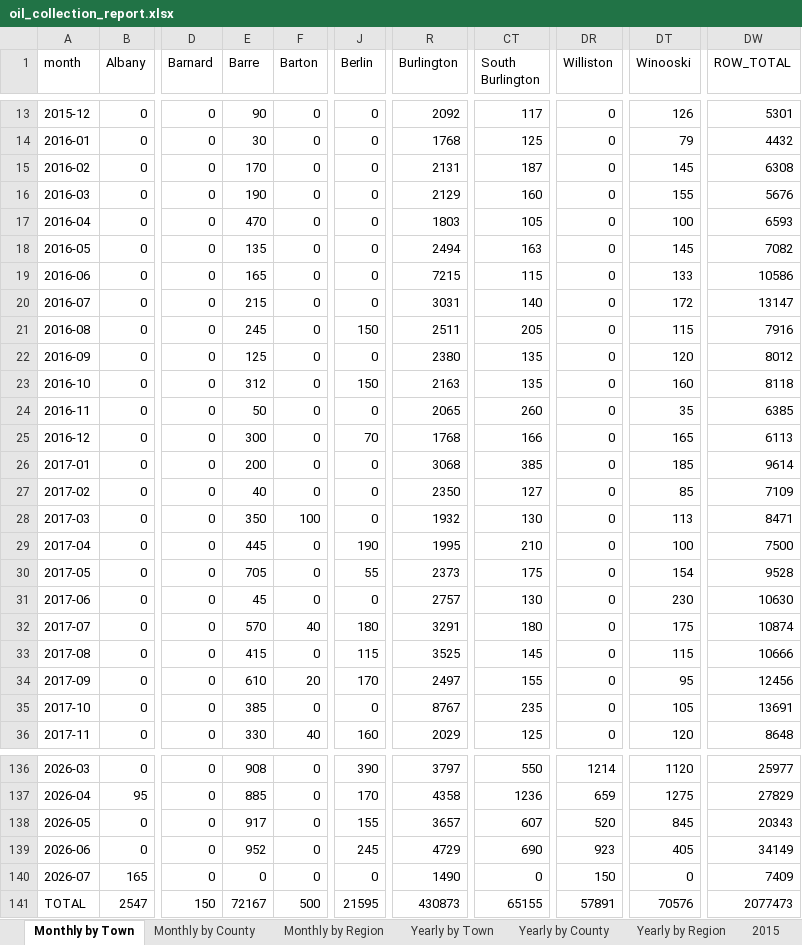
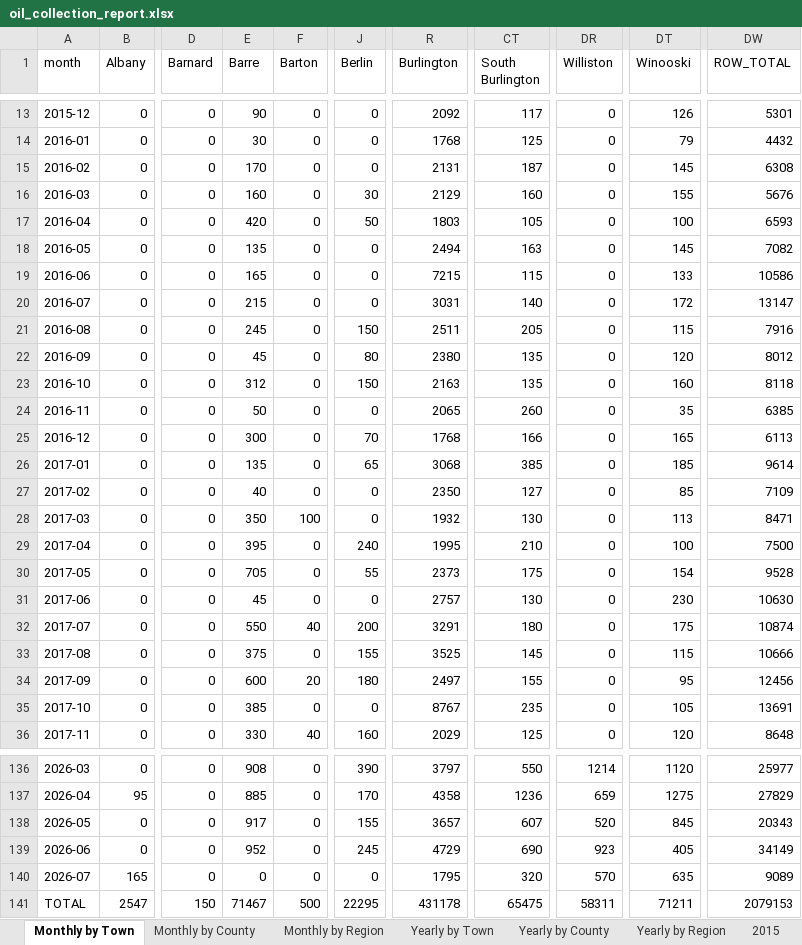
Before and after one commit to burnssargent-eng/blackbear_dashboard, an Excel workbook: oil_collection_report.xlsx, sheet Monthly by Town, drawn as a sheet; only a part is shown, gaps mark what is left out; values as stored, in another font and other column widths than the file's, no borders; the diff covers the shown part only; the diff names each change by its address in the sheet, - before the commit and + after, or states it on an @@ line.

```diff
--- a/oil_collection_report.xlsx (sheet Monthly by Town)
+++ b/oil_collection_report.xlsx (sheet Monthly by Town)
-E16 (Barre): 190
+E16 (Barre): 160
-J16 (Berlin): 0
+J16 (Berlin): 30
-E17 (Barre): 470
+E17 (Barre): 420
-J17 (Berlin): 0
+J17 (Berlin): 50
-E22 (Barre): 125
+E22 (Barre): 45
-J22 (Berlin): 0
+J22 (Berlin): 80
-E26 (Barre): 200
+E26 (Barre): 135
-J26 (Berlin): 0
+J26 (Berlin): 65
-E29 (Barre): 445
+E29 (Barre): 395
-J29 (Berlin): 190
+J29 (Berlin): 240
-E32 (Barre): 570
+E32 (Barre): 550
-J32 (Berlin): 180
+J32 (Berlin): 200
-E33 (Barre): 415
+E33 (Barre): 375
-J33 (Berlin): 115
+J33 (Berlin): 155
-E34 (Barre): 610
+E34 (Barre): 600
-J34 (Berlin): 170
+J34 (Berlin): 180
-R140 (Burlington): 1490
+R140 (Burlington): 1795
-CT140 (South Burlington): 0
+CT140 (South Burlington): 320
-DR140 (Williston): 150
+DR140 (Williston): 570
-DT140 (Winooski): 0
+DT140 (Winooski): 635
-DW140 (ROW_TOTAL): 7409
+DW140 (ROW_TOTAL): 9089
-E141 (Barre): 72167
+E141 (Barre): 71467
-J141 (Berlin): 21595
+J141 (Berlin): 22295
-R141 (Burlington): 430873
+R141 (Burlington): 431178
-CT141 (South Burlington): 65155
+CT141 (South Burlington): 65475
-DR141 (Williston): 57891
+DR141 (Williston): 58311
-DT141 (Winooski): 70576
+DT141 (Winooski): 71211
-DW141 (ROW_TOTAL): 2077473
+DW141 (ROW_TOTAL): 2079153
```
Also changed, not shown: 26 edited cells elsewhere in this sheet, sheet Yearly by Town, sheet Yearly by Region, sheet Monthly by Region, sheet 2026, sheet Winooski, sheet Yearly by County, 2 more sheets, 2 other files.
